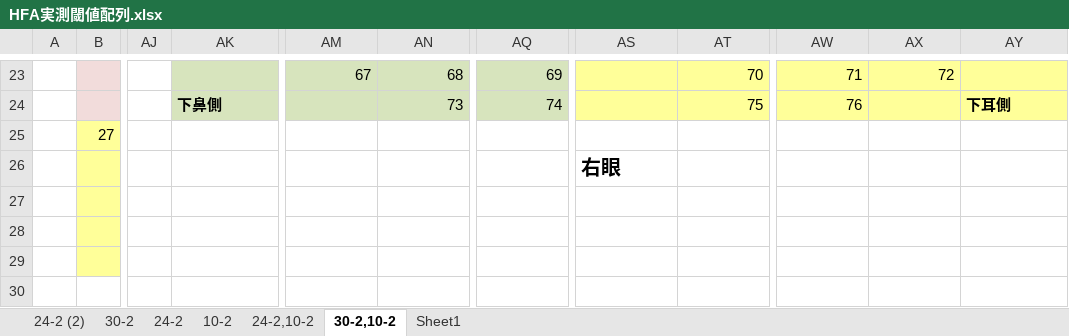
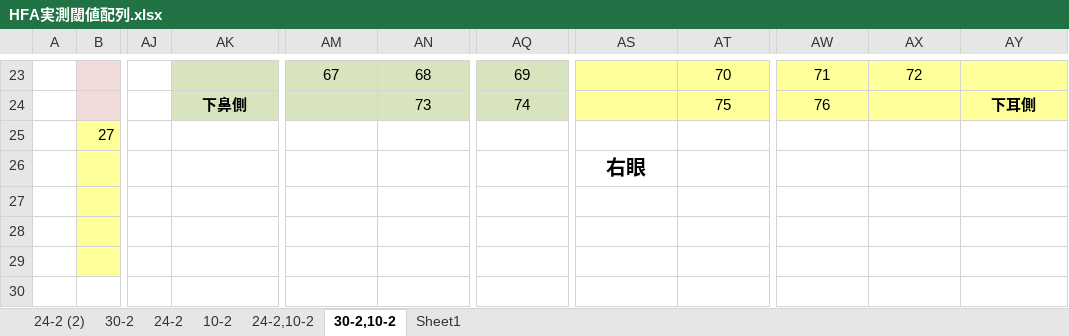
Before and after one commit to shmp0722/glc2017, an Excel workbook: HFA実測閾値配列.xlsx, sheet 30-2,10-2, drawn as a sheet; only a part is shown, gaps mark what is left out; values as stored, in another font and other column widths than the file's, no borders; the diff covers the shown part only; the diff names each change by its address in the sheet, - before the commit and + after, or states it on an @@ line.

```diff
--- a/HFA実測閾値配列.xlsx (sheet 30-2,10-2)
+++ b/HFA実測閾値配列.xlsx (sheet 30-2,10-2)
-AM23:AN23 alignment: right
+AM23:AN23 alignment: center
-AQ23:AQ24 alignment: right
+AQ23:AQ24 alignment: center
-AT23:AT24 alignment: right
+AT23:AT24 alignment: center
-AW23:AX23 alignment: right
+AW23:AX23 alignment: center
-AK24 alignment: left
+AK24 alignment: center
-AN24 alignment: right
+AN24 alignment: center
-AW24 alignment: right
+AW24 alignment: center
-AY24 alignment: left
+AY24 alignment: center
-AS26 alignment: left
+AS26 alignment: center
```
Also changed, not shown: cell formats elsewhere in this sheet, 34 other files.
